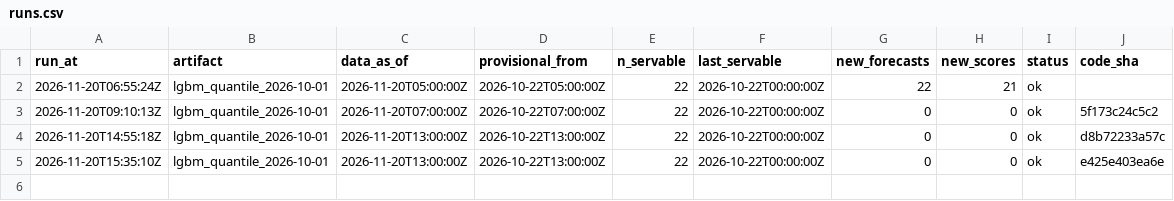
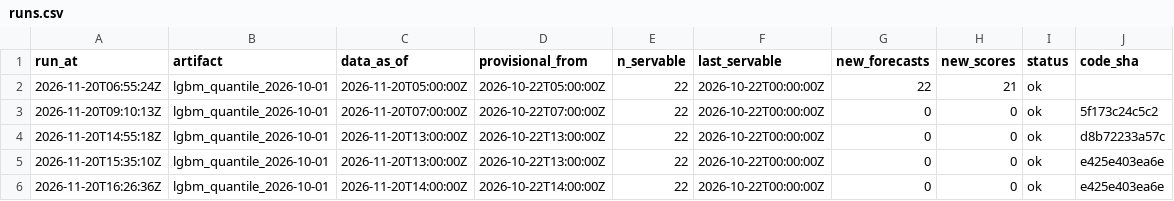
Before and after one commit to AashishS97/gridcast, a CSV file: runs.csv, drawn as a sheet.

```diff
--- a/runs.csv
+++ b/runs.csv
@@ -5 +5,2 @@ run_at,artifact,data_as_of,provisional_from,n_servable,last_servable,new_forecas
 2026-11-20T15:35:10Z,lgbm_quantile_2026-10-01,2026-11-20T13:00:00Z,2026-10-22T13:00:00Z,22,2026-10-22T00:00:00Z,0,0,ok,e425e403ea6e
+2026-11-20T16:26:36Z,lgbm_quantile_2026-10-01,2026-11-20T14:00:00Z,2026-10-22T14:00:00Z,22,2026-10-22T00:00:00Z,0,0,ok,e425e403ea6e
```
Also changed, not shown: drift.csv, vintages.csv, 4 other files.
